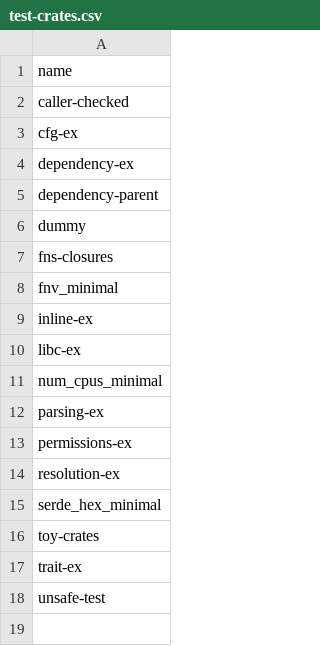
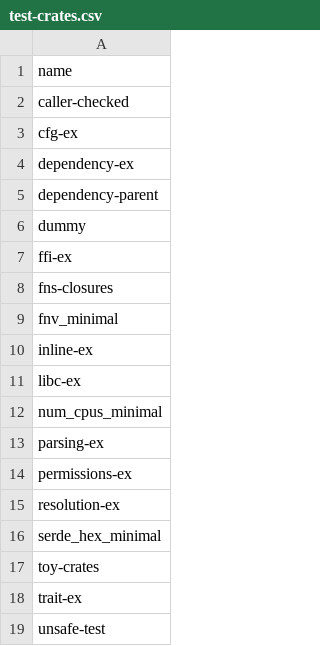
Before and after one commit to PLSysSec/cargo-scan, a CSV file: data/crate-lists/test-crates.csv, drawn as a sheet; the diff names each change by its address in the sheet, - before the commit and + after, or states it on an @@ line.

Commit message:
:test_tube: add FFI test crate

```diff
--- a/data/crate-lists/test-crates.csv
+++ b/data/crate-lists/test-crates.csv
+row 7: ffi-ex
```
Also changed, not shown: 3 other files.
